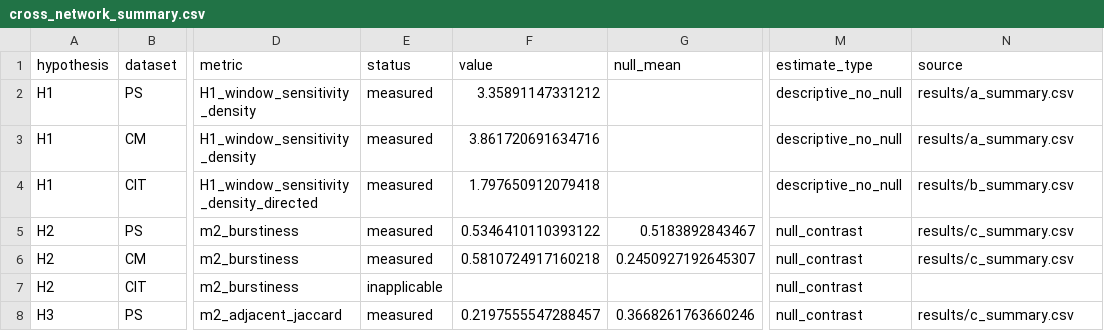
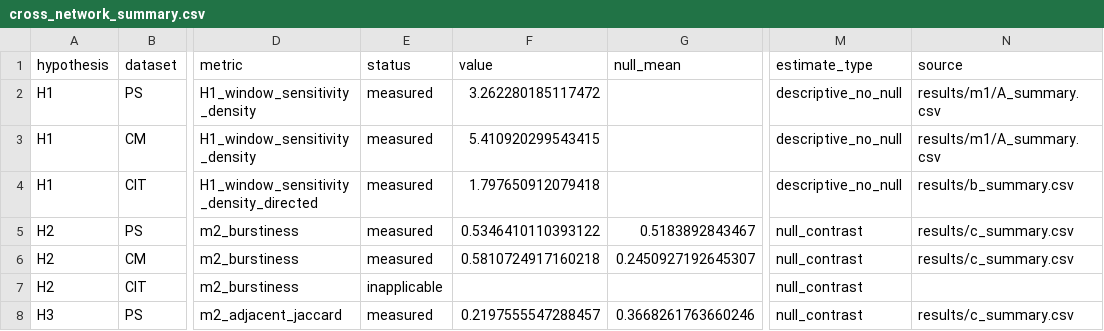
Before and after one commit to Hibanaw/Temporal-Networks, a CSV file: results/cross_network_summary.csv, drawn as a sheet; only a part is shown, gaps mark what is left out; the diff names each change by its address in the sheet, - before the commit and + after, or states it on an @@ line.

```diff
--- a/results/cross_network_summary.csv
+++ b/results/cross_network_summary.csv
-F2 (value): 3.35891147331212
+F2 (value): 3.262280185117472
-N2:N3 (source): results/a_summary.csv
+N2:N3 (source): results/m1/A_summary.csv
-F3 (value): 3.861720691634716
+F3 (value): 5.410920299543415
```
Also changed, not shown: results/all_summary.csv, 18 other files.
